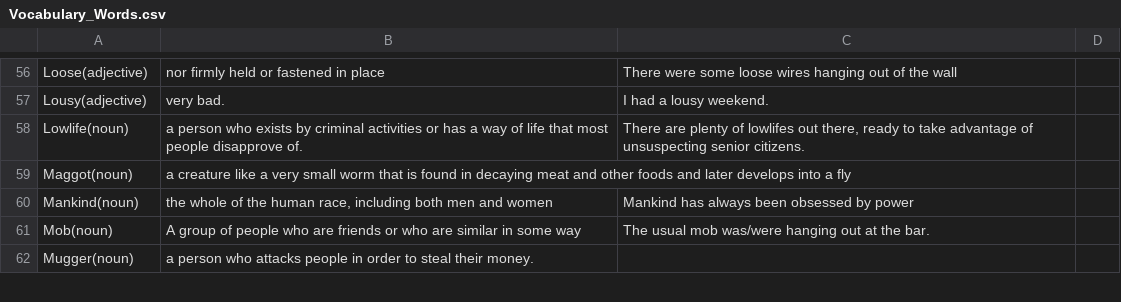
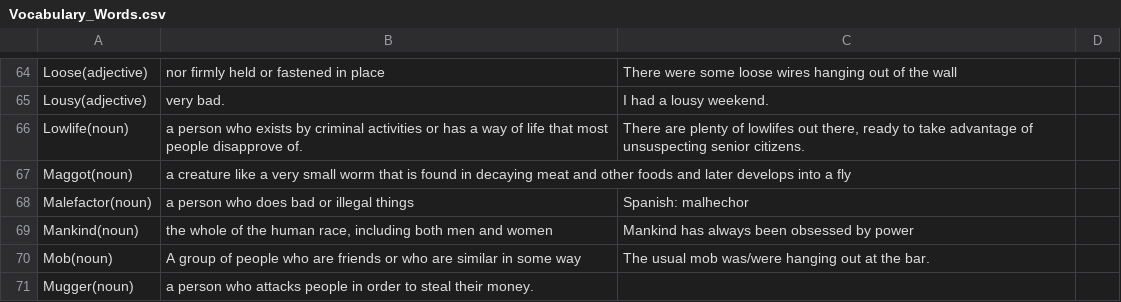
Before and after one commit to jeisonarenales/anki, a CSV file: English/Vocabulary_Words.csv, drawn as a sheet; only a part is shown, gaps mark what is left out; the diff covers the shown part only; the diff names each change by its address in the sheet, - before the commit and + after, or states it on an @@ line.

```diff
--- a/English/Vocabulary_Words.csv
+++ b/English/Vocabulary_Words.csv
+row 68: Malefactor(noun) | a person who does bad or illegal things | Spanish: malhechor
```
Also changed, not shown: 18 added rows and 7 edited cells elsewhere in this file, English/Vocabulary_Phrases.csv.
